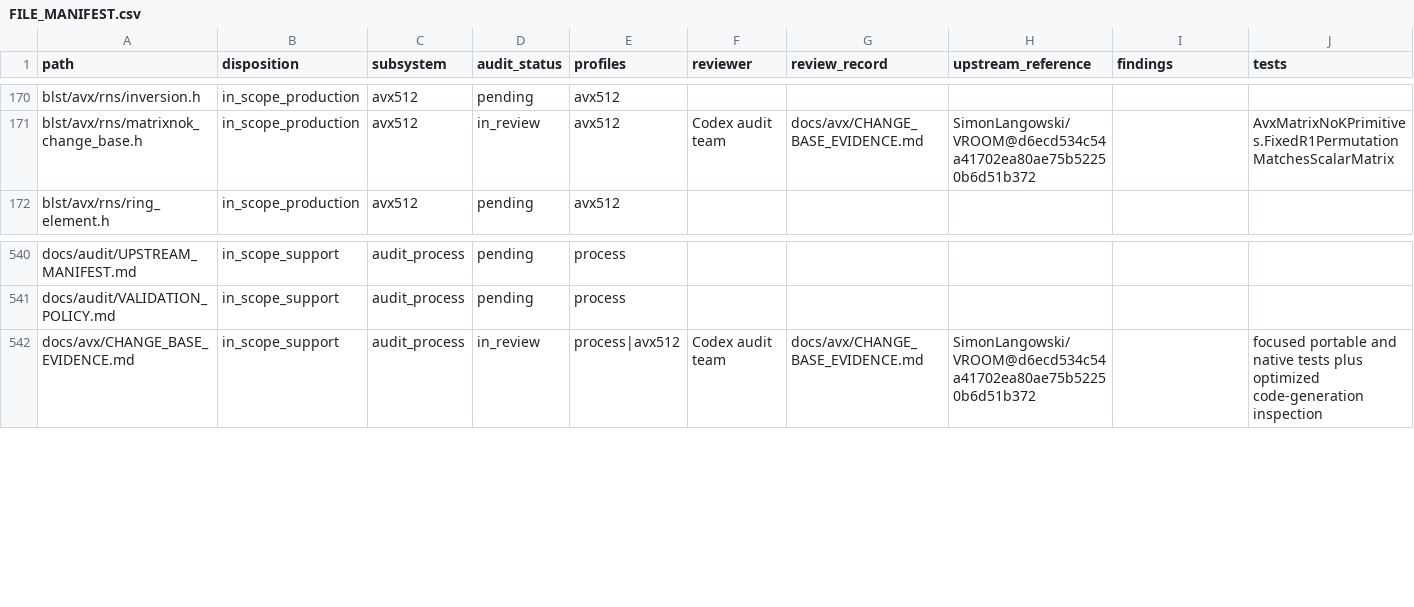
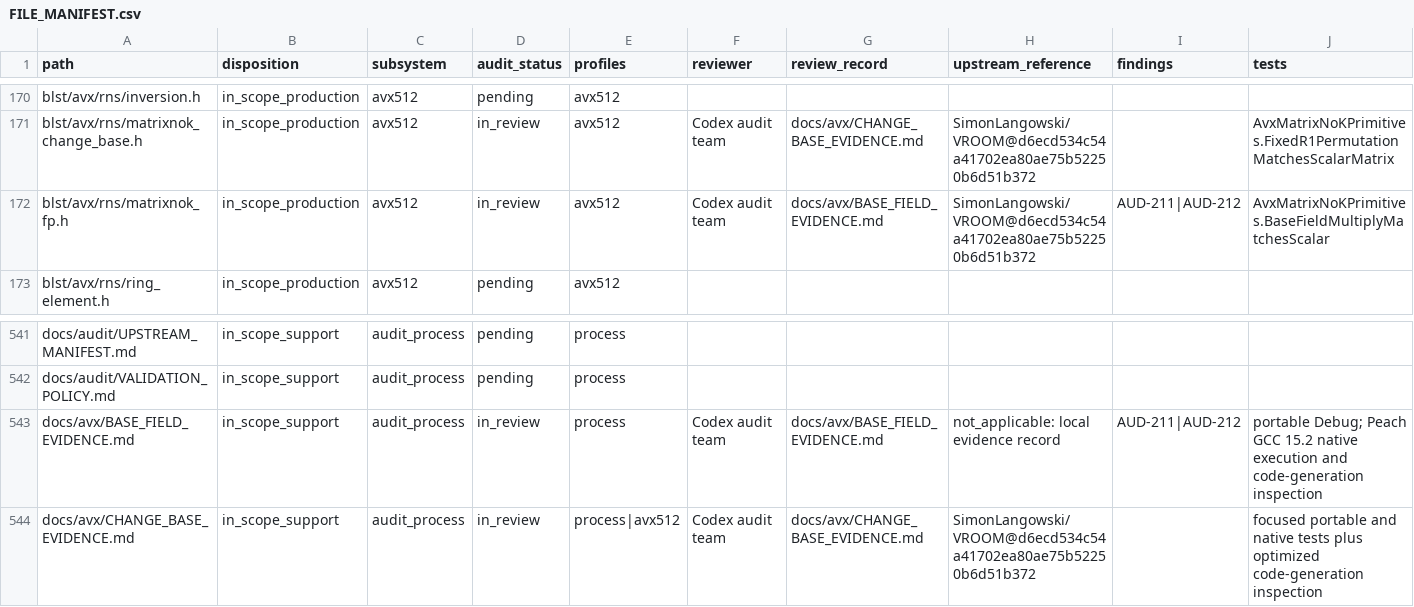
Before and after one commit to ladnir/temp-cat-blst, a CSV file: docs/audit/FILE_MANIFEST.csv, drawn as a sheet; only a part is shown, gaps mark what is left out; rows hold the shown columns only; the diff names each change by its address in the sheet, - before the commit and + after, or states it on an @@ line.

Commit message:
record MatrixNoK field evidence

```diff
--- a/docs/audit/FILE_MANIFEST.csv
+++ b/docs/audit/FILE_MANIFEST.csv
+row 172: blst/avx/rns/matrixnok_fp.h | in_scope_production | avx512 | in_review | avx512 | Codex audit team | docs/avx/BASE_FIELD_EVIDENCE.md | SimonLangowski/VROOM@d6ecd534c54a41702ea80ae75b52250b6d51b372 | AUD-211|AUD-212 | AvxMatrixNoKPrimitives.BaseFieldMultiplyMatchesScalar
+row 543: docs/avx/BASE_FIELD_EVIDENCE.md | in_scope_support | audit_process | in_review | process | Codex audit team | docs/avx/BASE_FIELD_EVIDENCE.md | not_applicable: local evidence record | AUD-211|AUD-212 | portable Debug; Peach GCC 15.2 native execution and code-generation inspection
```
Also changed, not shown: 5 other files.
